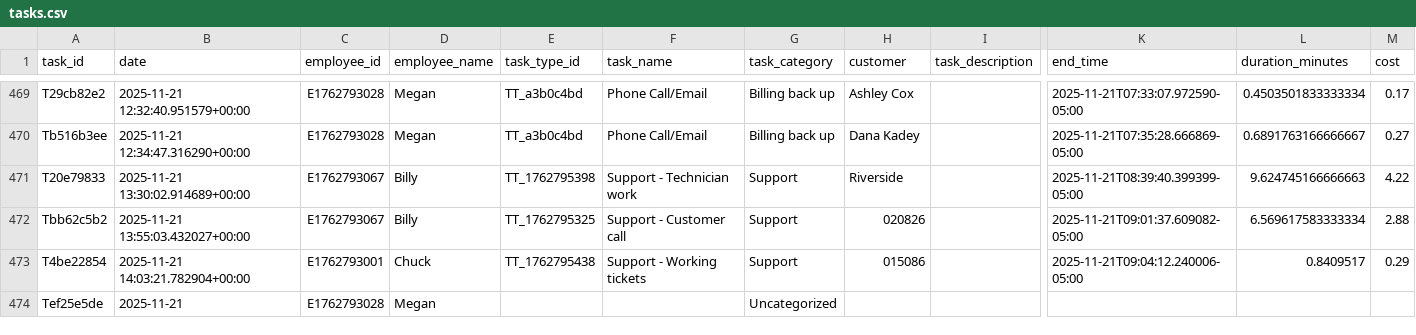
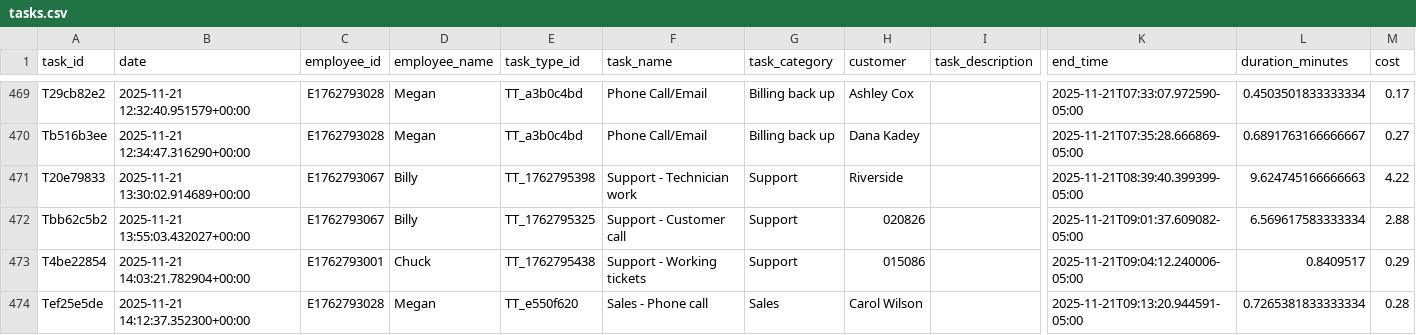
Before and after one commit to pwngithub/Employeetime, a CSV file: Data/tasks.csv, drawn as a sheet; only a part is shown, gaps mark what is left out; the diff names each change by its address in the sheet, - before the commit and + after, or states it on an @@ line.

Commit message:
Finish task (with details)

```diff
--- a/Data/tasks.csv
+++ b/Data/tasks.csv
-B474 (date): 2025-11-21
+B474 (date): 2025-11-21 14:12:37.352300+00:00
-E474 (task_type_id): (empty)
+E474 (task_type_id): TT_e550f620
-F474 (task_name): (empty)
+F474 (task_name): Sales - Phone call
-G474 (task_category): Uncategorized
+G474 (task_category): Sales
-H474 (customer): (empty)
+H474 (customer): Carol Wilson
-K474 (end_time): (empty)
+K474 (end_time): 2025-11-21T09:13:20.944591-05:00
-L474 (duration_minutes): (empty)
+L474 (duration_minutes): 0.7265381833333334
-M474 (cost): (empty)
+M474 (cost): 0.28
```
